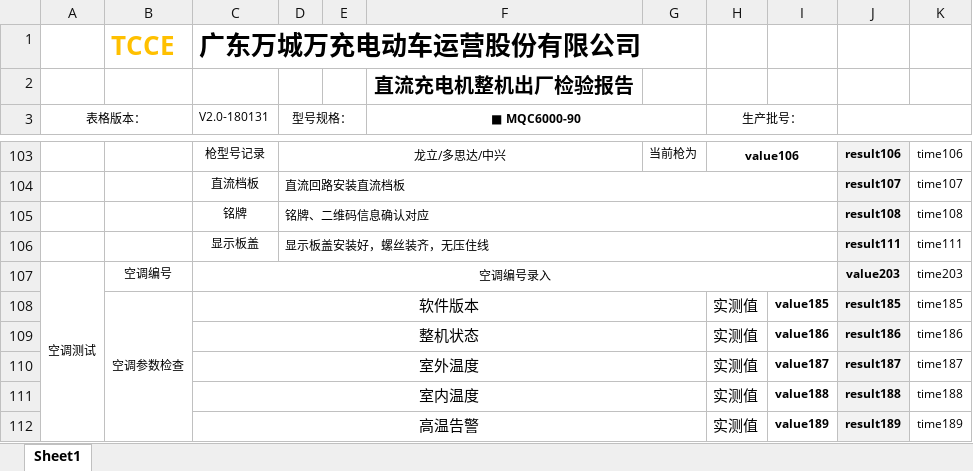
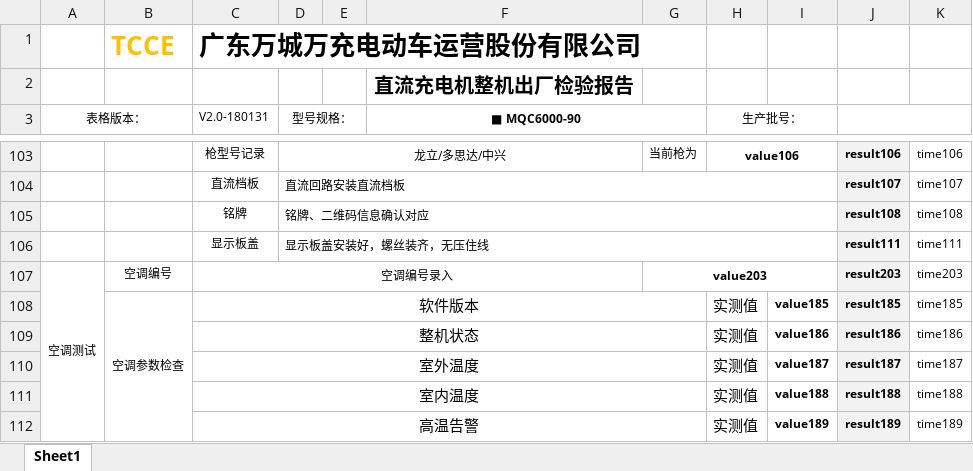
Before and after one commit to newdoublefish/mcmctestsys, an Excel workbook: config/project/Integrate_120KW_megmeet_new/IntegrateReport.xlsx, sheet Sheet1, drawn as a sheet; only a part is shown, gaps mark what is left out; values as stored, in another font and other column widths than the file's, no borders; conditional formats not drawn; the diff names each change by its address in the sheet, - before the commit and + after, or states it on an @@ line.

```diff
--- a/config/project/Integrate_120KW_megmeet_new/IntegrateReport.xlsx (sheet Sheet1)
+++ b/config/project/Integrate_120KW_megmeet_new/IntegrateReport.xlsx (sheet Sheet1)
-C107:I107 merged
+C107:F107 merged
-G107: (empty)
+G107: value203
+G107:I107 merged
-J107: value203
+J107: result203
```
Also changed, not shown: config/project/Integrate_120KW_megmeet_new/IntegrateConfig.xlsx, 11 other files.
